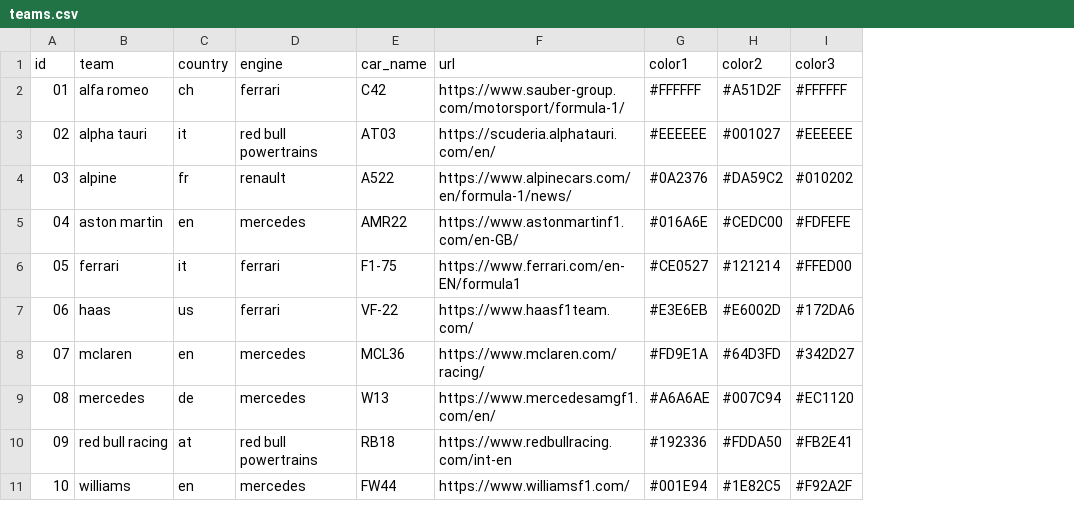
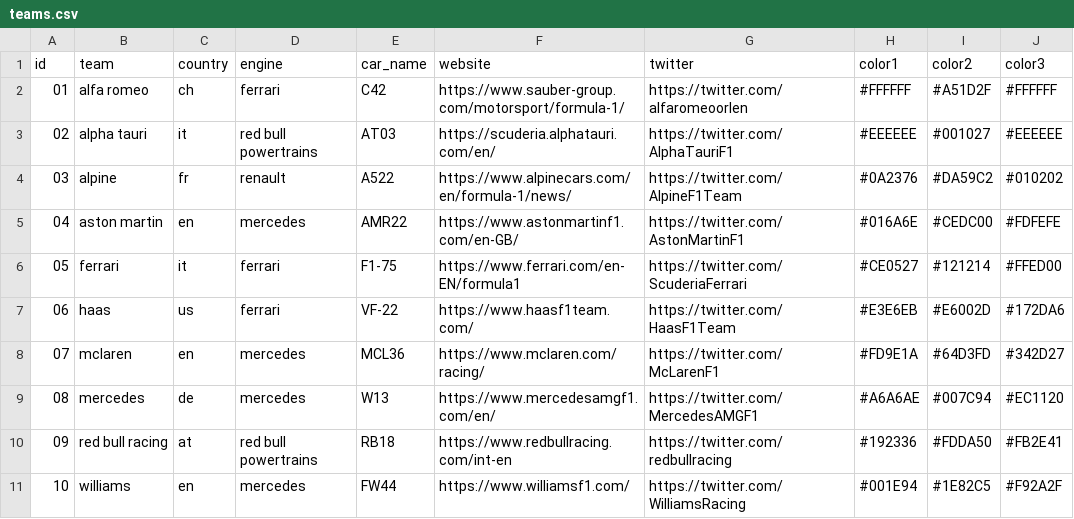
Before and after one commit to JosePedroDias/formula1-2022, a CSV file: teams.csv, drawn as a sheet; the diff names each change by its address in the sheet, - before the commit and + after, or states it on an @@ line.

```diff
--- a/teams.csv
+++ b/teams.csv
+column G (twitter), rows 2-11: https://twitter.com/alfaromeoorlen | https://twitter.com/AlphaTauriF1 | https://twitter.com/AlpineF1Team | https://twitter.com/AstonMartinF1 | https://twitter.com/ScuderiaFerrari | https://twitter.com/HaasF1Team | https://twitter.com/McLarenF1 | https://twitter.com/MercedesAMGF1 | https://twitter.com/redbullracing | https://twitter.com/WilliamsRacing
-F1: url
+F1: website
```
Also changed, not shown: tracks.csv.
